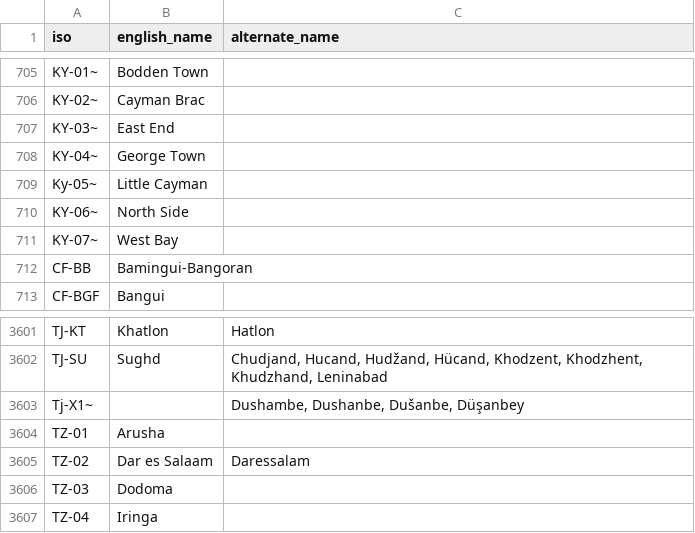
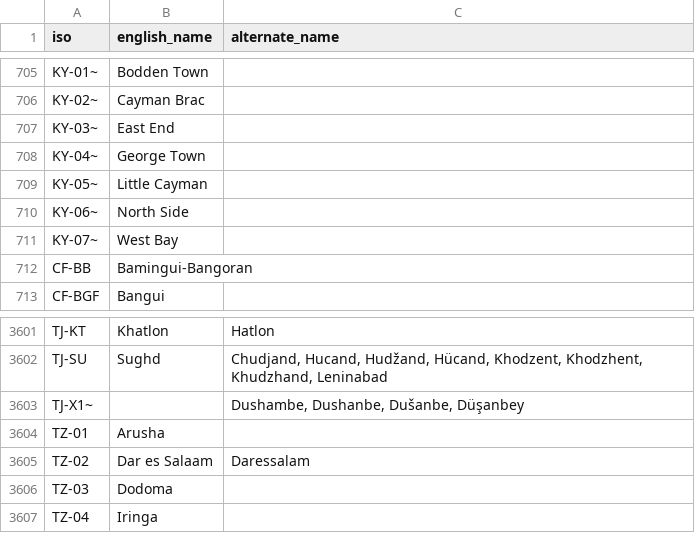
Before and after one commit to unepwcmc/ProtectedPlanet, a CSV file: lib/data/seeds/sub_locations.csv, drawn as a sheet; only a part is shown, gaps mark what is left out.

```diff
--- a/lib/data/seeds/sub_locations.csv
+++ b/lib/data/seeds/sub_locations.csv
@@ -708,3 +708,3 @@ KY-03~,East End,
 KY-04~,George Town,
-Ky-05~,Little Cayman,
+KY-05~,Little Cayman,
 KY-06~,North Side,
@@ -3602,3 +3602,3 @@ TJ-KT,Khatlon,Hatlon
 TJ-SU,Sughd,"Chudjand, Hucand, Hudžand, Hücand, Khodzent, Khodzhent, Khudzhand, Leninabad"
-Tj-X1~,,"Dushambe, Dushanbe, Dušanbe, Düşanbey"
+TJ-X1~,,"Dushambe, Dushanbe, Dušanbe, Düşanbey"
 TZ-01,Arusha,
```
Also changed, not shown: lib/data/seeds/countries.csv, lib/data/seeds/regions.csv.
